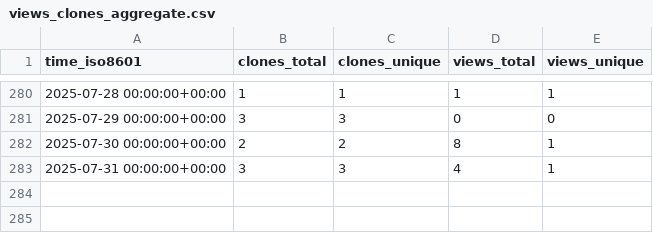
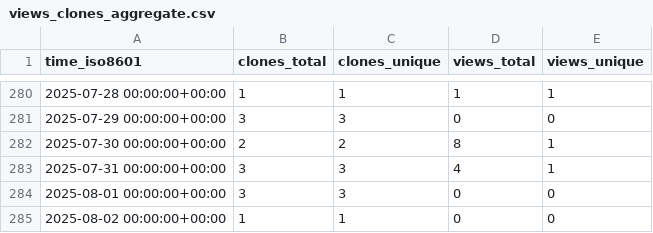
Before and after one commit to antonioscalaunina/pyANTI-FASc, a CSV file: antonioscalaunina/pyANTI-FASc/ghrs-data/views_clones_aggregate.csv, drawn as a sheet; only a part is shown, gaps mark what is left out.

```diff
--- a/antonioscalaunina/pyANTI-FASc/ghrs-data/views_clones_aggregate.csv
+++ b/antonioscalaunina/pyANTI-FASc/ghrs-data/views_clones_aggregate.csv
@@ -283 +283,3 @@ time_iso8601,clones_total,clones_unique,views_total,views_unique
 2025-07-31 00:00:00+00:00,3,3,4,1
+2025-08-01 00:00:00+00:00,3,3,0,0
+2025-08-02 00:00:00+00:00,1,1,0,0
```
Also changed, not shown: 1 other file.
